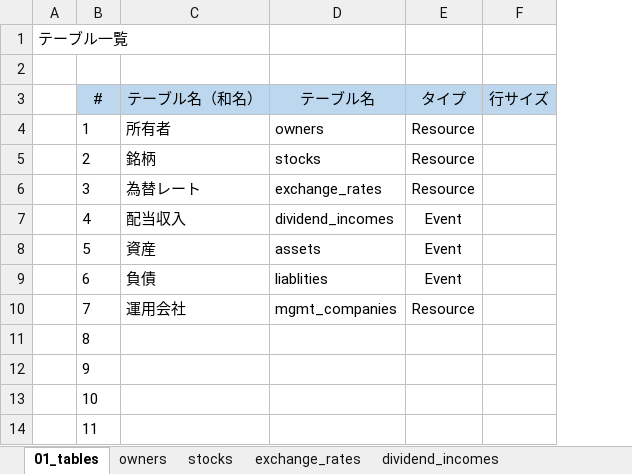
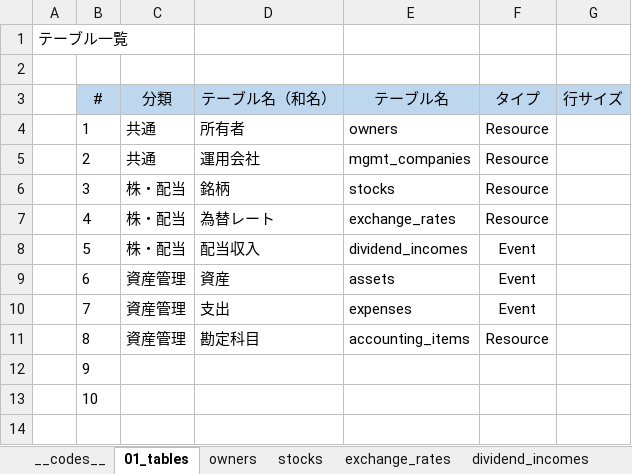
Before and after one commit to tefuna/dvlife-api, an Excel workbook: docs/20_database/db_objects.xlsx, sheet 01_tables, drawn as a sheet; values as stored, in another font and other column widths than the file's, no borders; removed rows and columns are numbered as before the commit, all else as after; the diff names each change by its address in the sheet, - before the commit and + after, or states it on an @@ line.

Commit message:
add expenses

```diff
--- a/docs/20_database/db_objects.xlsx (sheet 01_tables)
+++ b/docs/20_database/db_objects.xlsx (sheet 01_tables)
+column C (分類), rows 4-11: 共通 | 共通 | 株・配当 | 株・配当 | 株・配当 | 資産管理 | 資産管理 | 資産管理
-D5 (テーブル名（和名）): 銘柄
+D5 (テーブル名（和名）): 運用会社
-E5 (テーブル名): stocks
+E5 (テーブル名): mgmt_companies
-D6 (テーブル名（和名）): 為替レート
+D6 (テーブル名（和名）): 銘柄
-E6 (テーブル名): exchange_rates
+E6 (テーブル名): stocks
-D7 (テーブル名（和名）): 配当収入
+D7 (テーブル名（和名）): 為替レート
-E7 (テーブル名): dividend_incomes
+E7 (テーブル名): exchange_rates
-F7 (タイプ): Event
+F7 (タイプ): Resource
-D8 (テーブル名（和名）): 資産
+D8 (テーブル名（和名）): 配当収入
-E8 (テーブル名): assets
+E8 (テーブル名): dividend_incomes
-D9 (テーブル名（和名）): 負債
+D9 (テーブル名（和名）): 資産
-E9 (テーブル名): liablities
+E9 (テーブル名): assets
-D10 (テーブル名（和名）): 運用会社
+D10 (テーブル名（和名）): 支出
-E10 (テーブル名): mgmt_companies
+E10 (テーブル名): expenses
-F10 (タイプ): Resource
+F10 (タイプ): Event
-D11 (テーブル名（和名）): (empty)
+D11 (テーブル名（和名）): 勘定科目
-E11 (テーブル名): (empty)
+E11 (テーブル名): accounting_items
-F11 (タイプ): (empty)
+F11 (タイプ): Resource
-row 14:  | 11
```
Also changed, not shown: sheet __codes__, other sheet tabs, formulas that keep their value, docs/10_general/code_definitions.xlsx, 3 other files.
